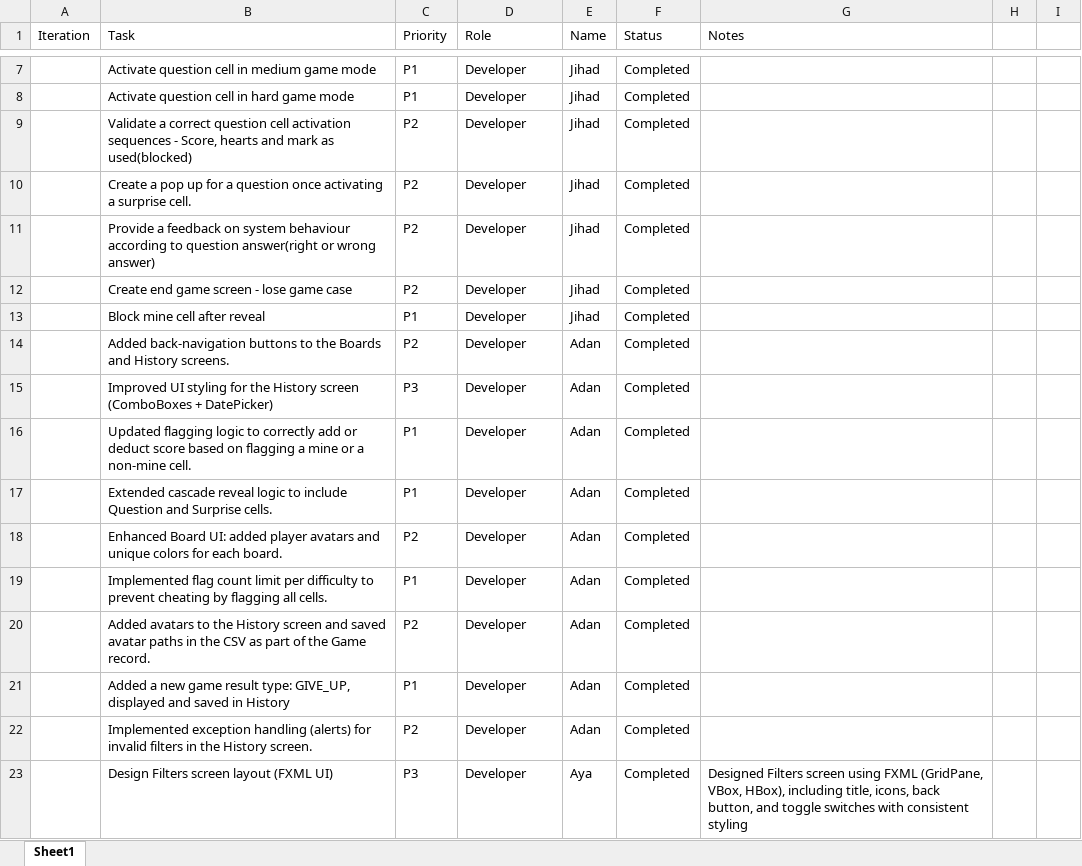
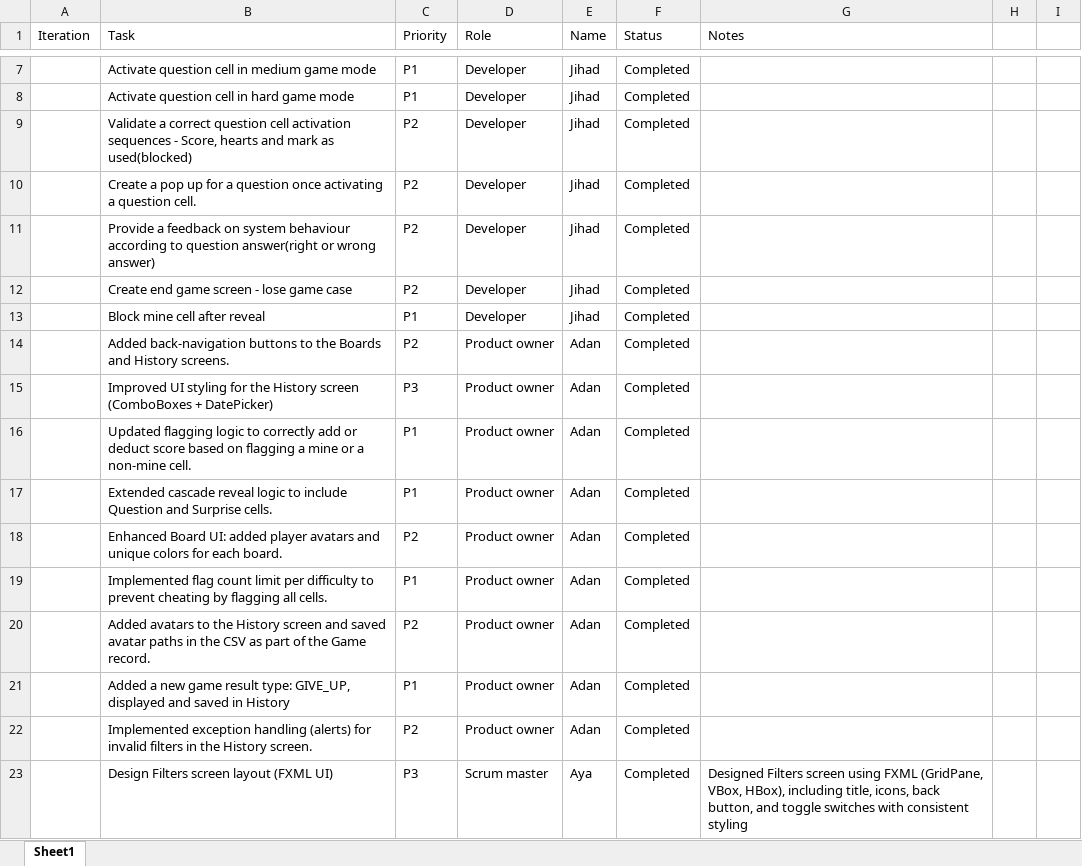
Before and after one commit to layla1010/MineSweeper_Wolf, an Excel workbook: src/main/resources/iteration2_scrumReport_wolf.xlsx, sheet Sheet1, drawn as a sheet; only a part is shown, gaps mark what is left out; values as stored, in another font and other column widths than the file's, no borders; table styles not drawn; the diff covers the shown part only; the diff names each change by its address in the sheet, - before the commit and + after, or states it on an @@ line.

Commit message:
Updating scrum report

```diff
--- a/src/main/resources/iteration2_scrumReport_wolf.xlsx (sheet Sheet1)
+++ b/src/main/resources/iteration2_scrumReport_wolf.xlsx (sheet Sheet1)
-B10 (Task): …activating a surprise cell.
+B10 (Task): …activating a question cell.
-D14:D22 (Role): Developer
+D14:D22 (Role): Product owner
-D23 (Role): Developer
+D23 (Role): Scrum master
```
Also changed, not shown: 13 added rows, 10 edited cells and cell formats elsewhere in this sheet.
